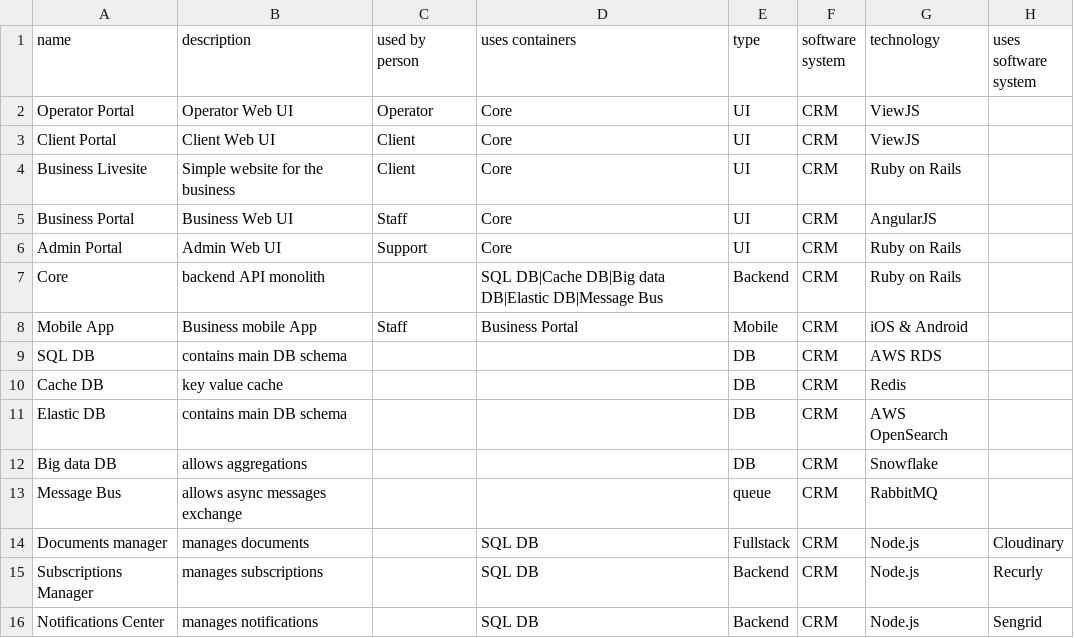
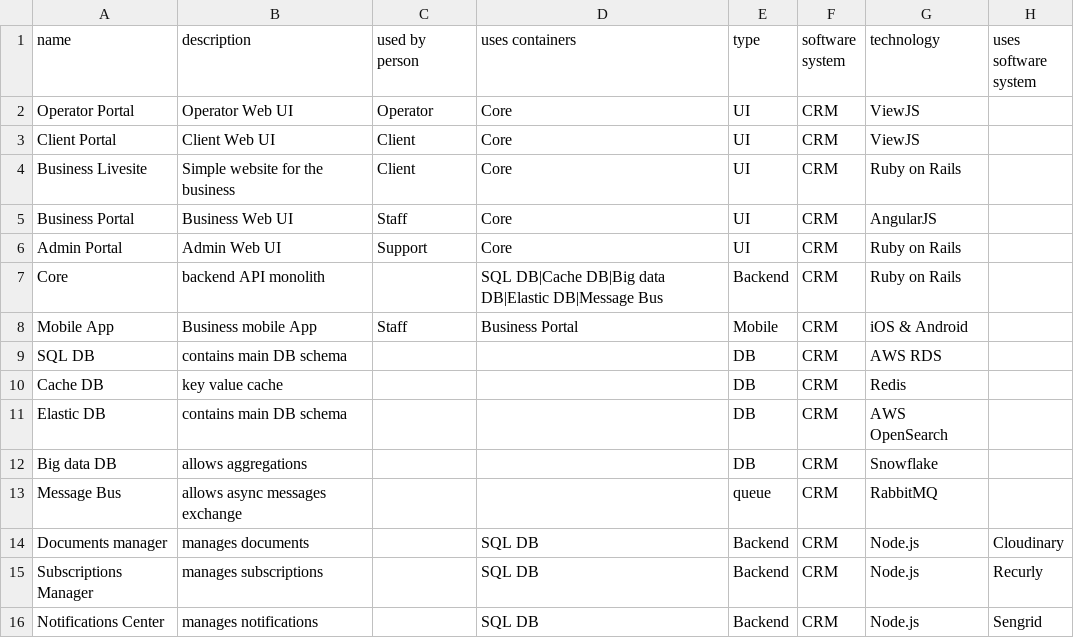
Before and after one commit to eyal-mishor/demo-data, a CSV file: container.csv, drawn as a sheet.

Commit message:
Update container.csv

```diff
--- a/container.csv
+++ b/container.csv
@@ -13,3 +13,3 @@ Big data DB,allows aggregations,,,DB,CRM,Snowflake,
 Message Bus,allows async messages exchange,,,queue,CRM,RabbitMQ,
-Documents manager,manages documents,,SQL DB,Fullstack,CRM,Node.js,Cloudinary
+Documents manager,manages documents,,SQL DB,Backend,CRM,Node.js,Cloudinary
 Subscriptions Manager,manages subscriptions,,SQL DB,Backend,CRM,Node.js,Recurly
```
